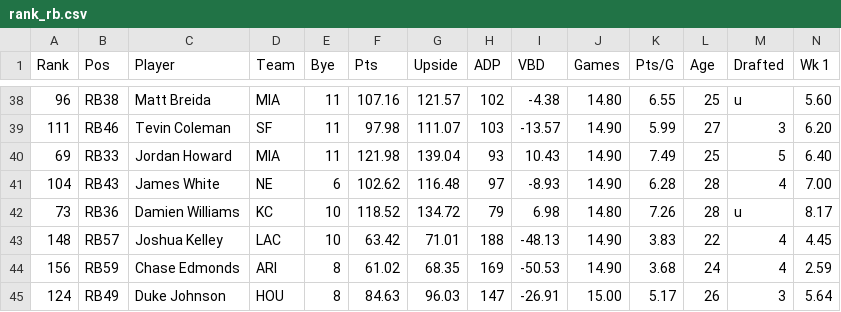
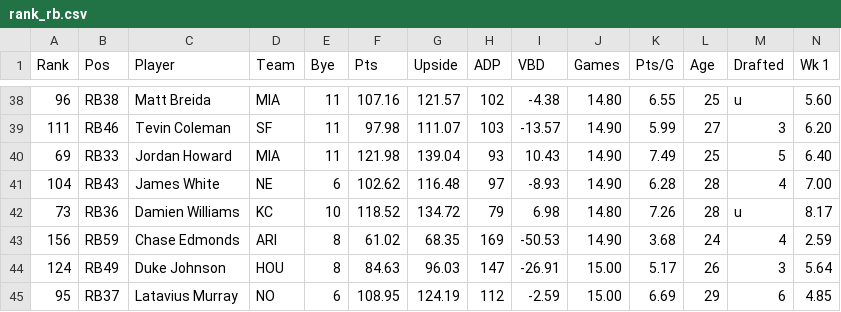
Before and after one commit to potrudeau/pages-draft, a CSV file: 3f/rank_rb.csv, drawn as a sheet; only a part is shown, gaps mark what is left out; the shorter side is filled out with more unchanged rows; rows hold the shown columns only; the diff names each change by its address in the sheet, - before the commit and + after, or states it on an @@ line.

Commit message:
Update rank_rb.csv

```diff
--- a/3f/rank_rb.csv
+++ b/3f/rank_rb.csv
-row 43: 148 | RB57 | Joshua Kelley | LAC | 10 | 63.42 | 71.01 | 188 | -48.13 | 14.90 | 3.83 | 22 | 4 | 4.45
```
